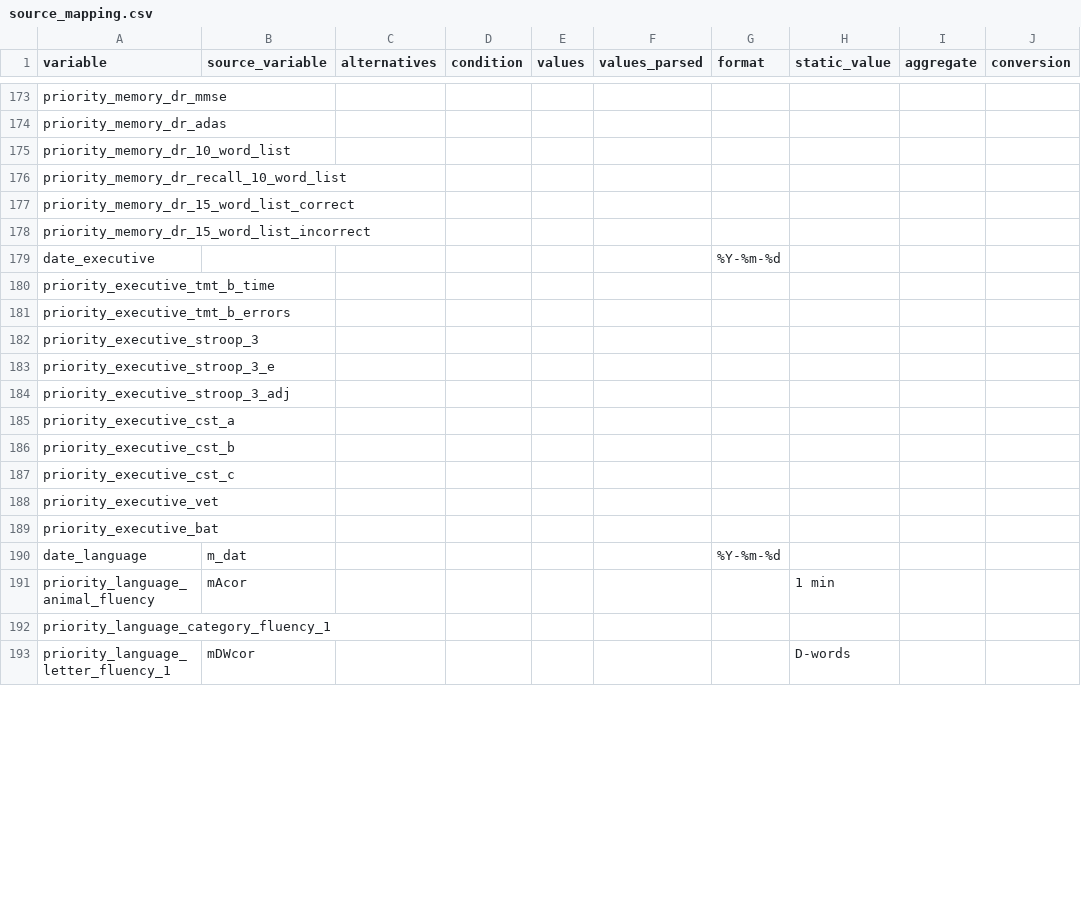
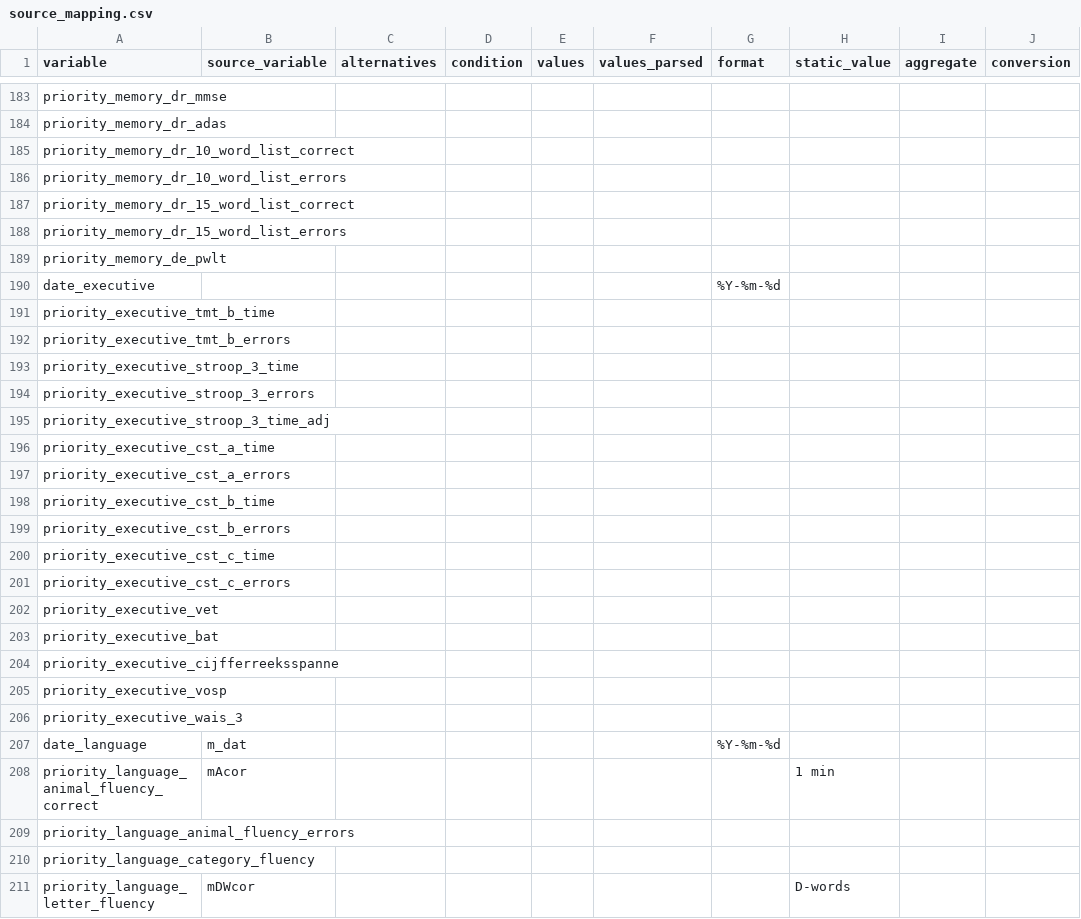
Before and after one commit to MaastrichtU-CDS/omop-converter, a CSV file: ncdc_mappings/lasa/source_mapping.csv, drawn as a sheet; only a part is shown, gaps mark what is left out; addresses are those after the commit; rows hold the shown columns only; the diff covers the shown part only; the diff names each change by its address in the sheet, - before the commit and + after, or states it on an @@ line.

Commit message:
Update LASA mapping

```diff
--- a/ncdc_mappings/lasa/source_mapping.csv
+++ b/ncdc_mappings/lasa/source_mapping.csv
-A185 (variable): priority_memory_dr_10_word_list
+A185 (variable): priority_memory_dr_10_word_list_correct
-A186 (variable): priority_memory_dr_recall_10_word_list
+A186 (variable): priority_memory_dr_10_word_list_errors
-A188 (variable): priority_memory_dr_15_word_list_incorrect
+A188 (variable): priority_memory_dr_15_word_list_errors
+row 189: priority_memory_de_pwlt
-A193 (variable): priority_executive_stroop_3
+A193 (variable): priority_executive_stroop_3_time
-A194 (variable): priority_executive_stroop_3_e
+A194 (variable): priority_executive_stroop_3_errors
-A195 (variable): priority_executive_stroop_3_adj
+A195 (variable): priority_executive_stroop_3_time_adj
-A196 (variable): priority_executive_cst_a
+A196 (variable): priority_executive_cst_a_time
-A197 (variable): priority_executive_cst_b
+A197 (variable): priority_executive_cst_a_errors
-A198 (variable): priority_executive_cst_c
+A198 (variable): priority_executive_cst_b_time
+row 199: priority_executive_cst_b_errors
+row 200: priority_executive_cst_c_time
+row 201: priority_executive_cst_c_errors
+row 204: priority_executive_cijfferreeksspanne
+row 205: priority_executive_vosp
+row 206: priority_executive_wais_3
-A208 (variable): priority_language_animal_fluency
+A208 (variable): priority_language_animal_fluency_correct
-A209 (variable): priority_language_category_fluency_1
+A209 (variable): priority_language_animal_fluency_errors
+row 210: priority_language_category_fluency
-A211 (variable): priority_language_letter_fluency_1
+A211 (variable): priority_language_letter_fluency
```
Also changed, not shown: 28 added rows, 1 removed row and 11 edited cells elsewhere in this file.
